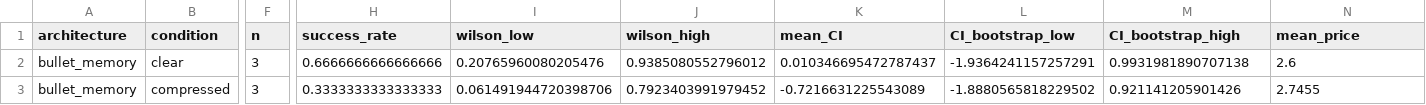
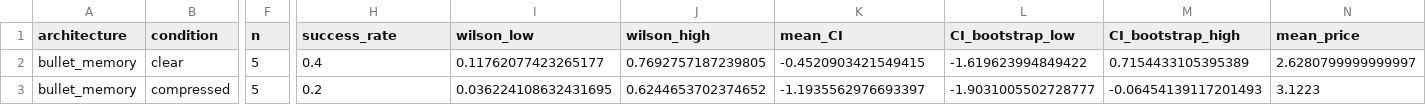
Before and after one commit to Caesiumatic/ie498-project, a CSV file: reports/live/paper_reference_comparison.csv, drawn as a sheet; only a part is shown, gaps mark what is left out; the diff covers the shown part only; the diff names each change by its address in the sheet, - before the commit and + after, or states it on an @@ line.

```diff
--- a/reports/live/paper_reference_comparison.csv
+++ b/reports/live/paper_reference_comparison.csv
-F2:F3 (n): 3
+F2:F3 (n): 5
-H2 (success_rate): 0.6666666666666666
+H2 (success_rate): 0.4
-I2 (wilson_low): 0.20765960080205476
+I2 (wilson_low): 0.11762077423265177
-J2 (wilson_high): 0.9385080552796012
+J2 (wilson_high): 0.7692757187239805
-K2 (mean_CI): 0.010346695472787437
+K2 (mean_CI): -0.4520903421549415
-L2 (CI_bootstrap_low): -1.9364241157257291
+L2 (CI_bootstrap_low): -1.619623994849422
-M2 (CI_bootstrap_high): 0.9931981890707138
+M2 (CI_bootstrap_high): 0.7154433105395389
-N2 (mean_price): 2.6
+N2 (mean_price): 2.6280799999999997
-H3 (success_rate): 0.3333333333333333
+H3 (success_rate): 0.2
-I3 (wilson_low): 0.061491944720398706
+I3 (wilson_low): 0.036224108632431695
-J3 (wilson_high): 0.7923403991979452
+J3 (wilson_high): 0.6244653702374652
-K3 (mean_CI): -0.7216631225543089
+K3 (mean_CI): -1.1935562976693397
-L3 (CI_bootstrap_low): -1.8880565818229502
+L3 (CI_bootstrap_low): -1.9031005502728777
-M3 (CI_bootstrap_high): 0.921141205901426
+M3 (CI_bootstrap_high): -0.06454139117201493
-N3 (mean_price): 2.7455
+N3 (mean_price): 3.1223
```
Also changed, not shown: 1 added row and 90 edited cells elsewhere in this file, reports/live/conditions.csv, reports/live/parent_eligibility.csv, 55 other files.
